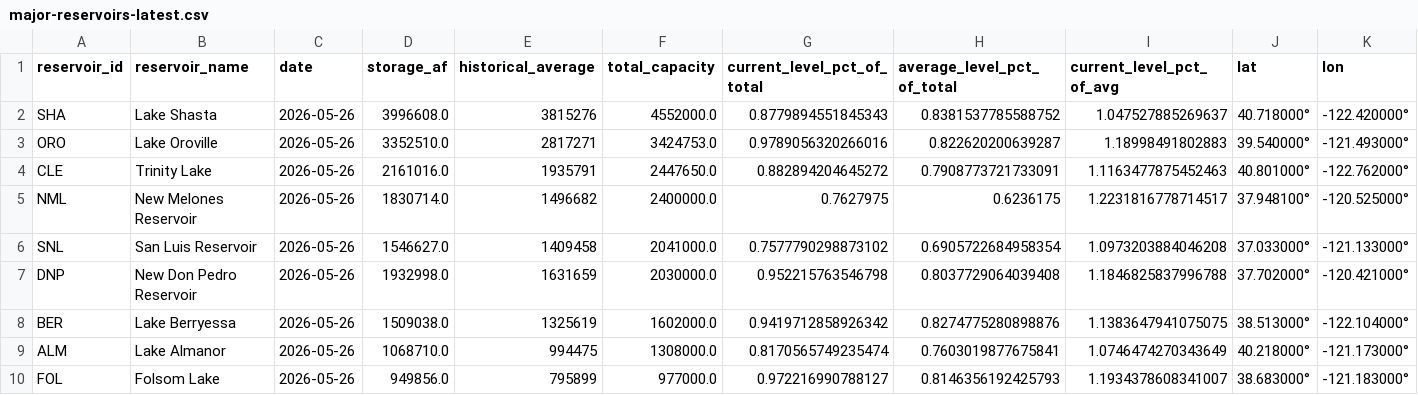
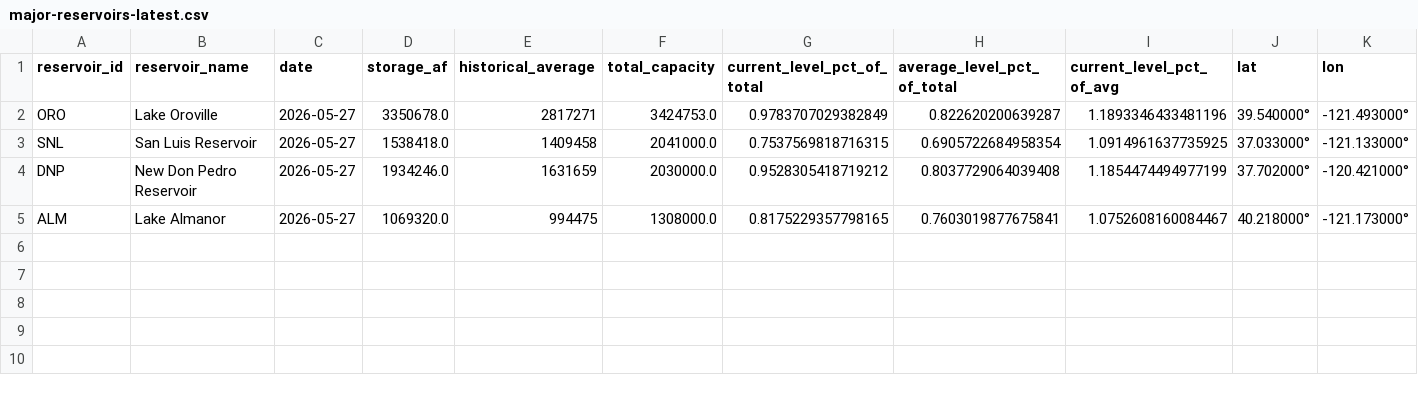
Before and after one commit to datadesk/california-drought-scrapers, a CSV file: reservoirs/data/processed/dwr/major-reservoirs-latest.csv, drawn as a sheet.

```diff
--- a/reservoirs/data/processed/dwr/major-reservoirs-latest.csv
+++ b/reservoirs/data/processed/dwr/major-reservoirs-latest.csv
@@ -1,10 +1,5 @@
 reservoir_id,reservoir_name,date,storage_af,historical_average,total_capacity,current_level_pct_of_total,average_level_pct_of_total,current_level_pct_of_avg,lat,lon
-SHA,Lake Shasta,2026-05-26,3996608.0,3815276,4552000.0,0.8779894551845343,0.8381537785588752,1.047527885269637,40.718000°,-122.420000°
-ORO,Lake Oroville,2026-05-26,3352510.0,2817271,3424753.0,0.9789056320266016,0.822620200639287,1.18998491802883,39.540000°,-121.493000°
-CLE,Trinity Lake,2026-05-26,2161016.0,1935791,2447650.0,0.882894204645272,0.7908773721733091,1.1163477875452463,40.801000°,-122.762000°
-NML,New Melones Reservoir,2026-05-26,1830714.0,1496682,2400000.0,0.7627975,0.6236175,1.2231816778714517,37.948100°,-120.525000°
-SNL,San Luis Reservoir,2026-05-26,1546627.0,1409458,2041000.0,0.7577790298873102,0.6905722684958354,1.0973203884046208,37.033000°,-121.133000°
-DNP,New Don Pedro Reservoir,2026-05-26,1932998.0,1631659,2030000.0,0.952215763546798,0.8037729064039408,1.1846825837996788,37.702000°,-120.421000°
-BER,Lake Berryessa,2026-05-26,1509038.0,1325619,1602000.0,0.9419712858926342,0.8274775280898876,1.1383647941075075,38.513000°,-122.104000°
-ALM,Lake Almanor,2026-05-26,1068710.0,994475,1308000.0,0.8170565749235474,0.7603019877675841,1.0746474270343649,40.218000°,-121.173000°
-FOL,Folsom Lake,2026-05-26,949856.0,795899,977000.0,0.972216990788127,0.8146356192425793,1.1934378608341007,38.683000°,-121.183000°
+ORO,Lake Oroville,2026-05-27,3350678.0,2817271,3424753.0,0.9783707029382849,0.822620200639287,1.1893346433481196,39.540000°,-121.493000°
+SNL,San Luis Reservoir,2026-05-27,1538418.0,1409458,2041000.0,0.7537569818716315,0.6905722684958354,1.0914961637735925,37.033000°,-121.133000°
+DNP,New Don Pedro Reservoir,2026-05-27,1934246.0,1631659,2030000.0,0.9528305418719212,0.8037729064039408,1.1854474494977199,37.702000°,-120.421000°
+ALM,Lake Almanor,2026-05-27,1069320.0,994475,1308000.0,0.8175229357798165,0.7603019877675841,1.0752608160084467,40.218000°,-121.173000°
```
Also changed, not shown: reservoirs/data/processed/bor/colorado-latest.csv, reservoirs/data/processed/bor/colorado-river-reservoirs-timeseries.csv, 5 other files.
